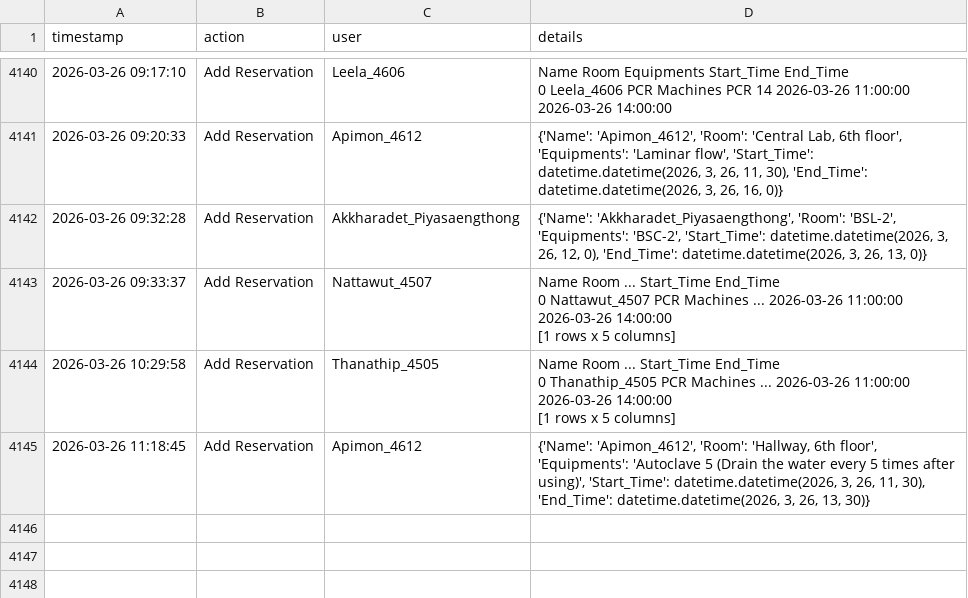
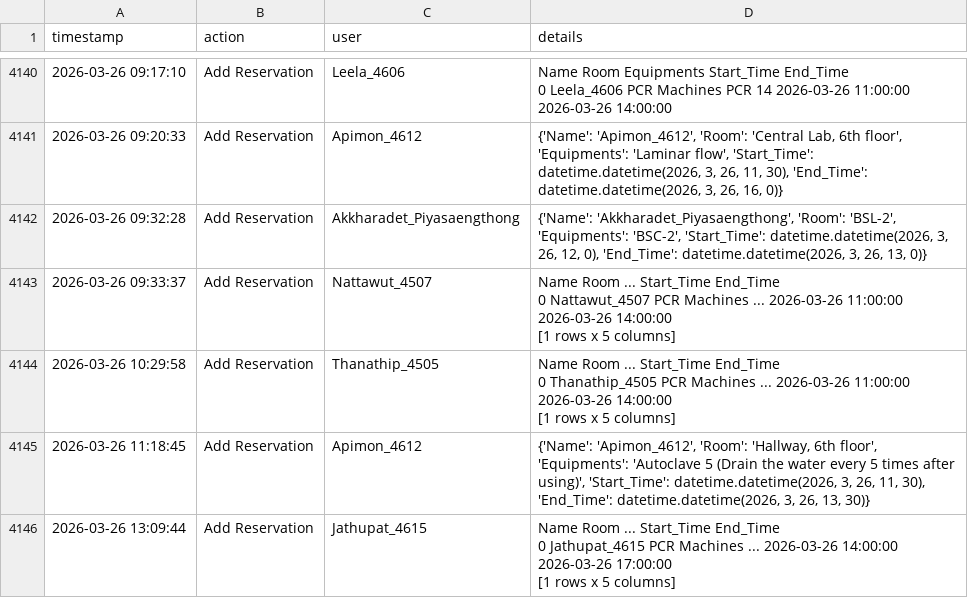
Before and after one commit to GeneticsKU/Lab-Equipments_Reservation, a CSV file: change_log.csv, drawn as a sheet; only a part is shown, gaps mark what is left out; ↵ is a line break in a cell; the diff names each change by its address in the sheet, - before the commit and + after, or states it on an @@ line.

Commit message:
Update change_log.csv

```diff
--- a/change_log.csv
+++ b/change_log.csv
+row 4146: 2026-03-26 13:09:44 | Add Reservation | Jathupat_4615 | Name Room ... Start_Time End_Time ↵ 0 Jathupat_4615 PCR Machines ... 2026-03-26 14:00:00 2026-03-26 17:00:00 ↵ [1 rows x 5 columns]
```
